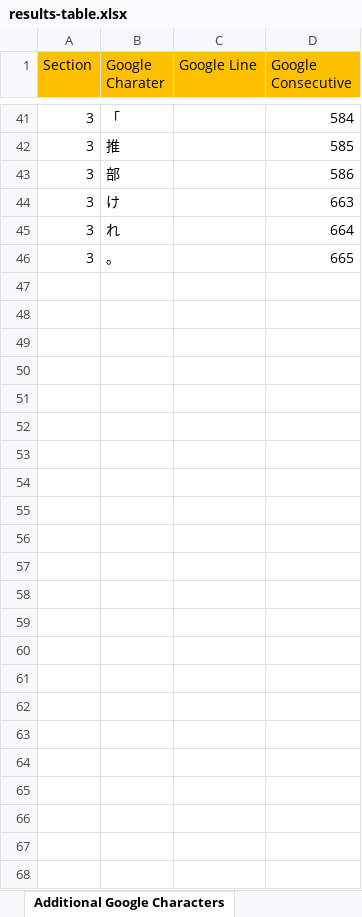
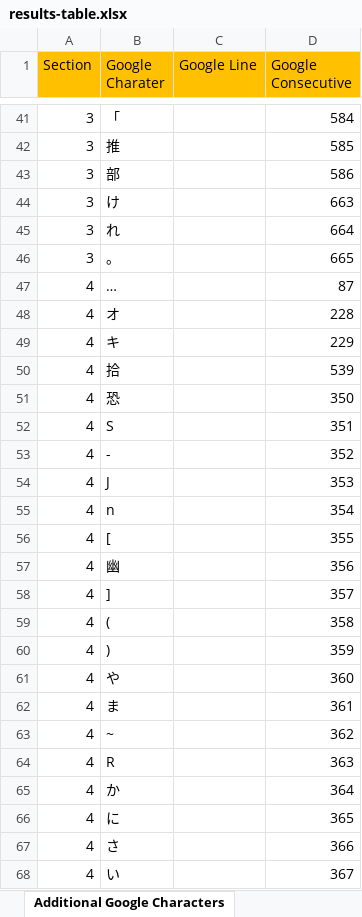
Before and after one commit to RohanAlexander/japanese_dictionaries, an Excel workbook: outputs/documents/results-table.xlsx, sheet Additional Google Characters, drawn as a sheet; only a part is shown, gaps mark what is left out; values as stored, in another font and other column widths than the file's, no borders; the diff names each change by its address in the sheet, - before the commit and + after, or states it on an @@ line.

```diff
--- a/outputs/documents/results-table.xlsx (sheet Additional Google Characters)
+++ b/outputs/documents/results-table.xlsx (sheet Additional Google Characters)
+row 47: 4 | … |  | 87
+row 48: 4 | オ |  | 228
+row 49: 4 | キ |  | 229
+row 50: 4 | 拾 |  | 539
+row 51: 4 | 恐 |  | 350
+row 52: 4 | S |  | 351
+row 53: 4 | - |  | 352
+row 54: 4 | J |  | 353
+row 55: 4 | n |  | 354
+row 56: 4 | [ |  | 355
+row 57: 4 | 幽 |  | 356
+row 58: 4 | ] |  | 357
+row 59: 4 | ( |  | 358
+row 60: 4 | ) |  | 359
+row 61: 4 | や |  | 360
+row 62: 4 | ま |  | 361
+row 63: 4 | ~ |  | 362
+row 64: 4 | R |  | 363
+row 65: 4 | か |  | 364
+row 66: 4 | に |  | 365
+row 67: 4 | さ |  | 366
+row 68: 4 | い |  | 367
```
Also changed, not shown: sheet Validation, sheet Statistics, charts or pictures.
